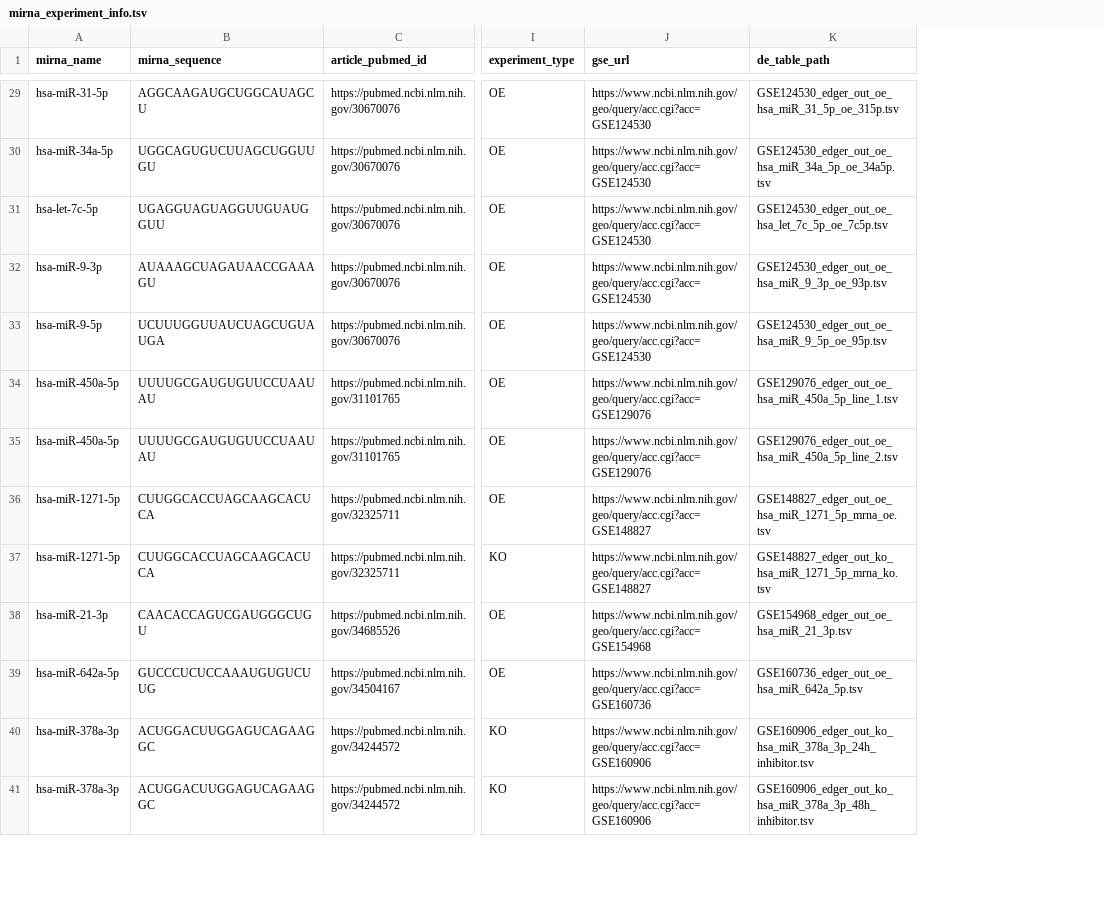
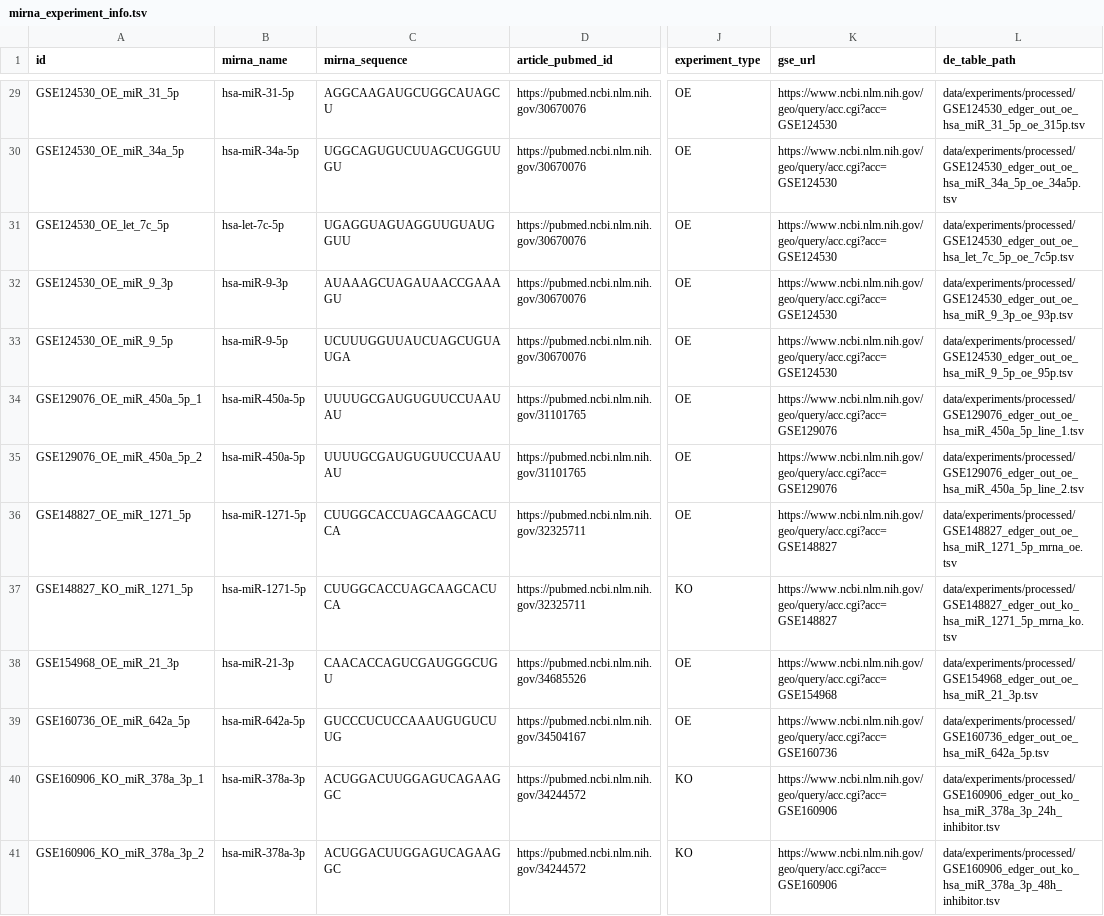
Before and after one commit to BioGeMT/FuNmiRBench, a TSV file: metadata/mirna_experiment_info.tsv, drawn as a sheet; only a part is shown, gaps mark what is left out; addresses are those after the commit; the diff covers the shown part only; the diff names each change by its address in the sheet, - before the commit and + after, or states it on an @@ line.

```diff
--- a/metadata/mirna_experiment_info.tsv
+++ b/metadata/mirna_experiment_info.tsv
+column A (id), rows 29-41: GSE124530_OE_miR_31_5p | GSE124530_OE_miR_34a_5p | GSE124530_OE_let_7c_5p | GSE124530_OE_miR_9_3p | GSE124530_OE_miR_9_5p | GSE129076_OE_miR_450a_5p_1 | GSE129076_OE_miR_450a_5p_2 | GSE148827_OE_miR_1271_5p | GSE148827_KO_miR_1271_5p | GSE154968_OE_miR_21_3p | GSE160736_OE_miR_642a_5p | GSE160906_KO_miR_378a_3p_1 | GSE160906_KO_miR_378a_3p_2
-L29 (de_table_path): GSE124530_edger_out_oe_hsa_miR_31_5p_oe_315p.tsv
+L29 (de_table_path): data/experiments/processed/GSE124530_edger_out_oe_hsa_miR_31_5p_oe_315p.tsv
-L30 (de_table_path): GSE124530_edger_out_oe_hsa_miR_34a_5p_oe_34a5p.tsv
+L30 (de_table_path): data/experiments/processed/GSE124530_edger_out_oe_hsa_miR_34a_5p_oe_34a5p.tsv
-L31 (de_table_path): GSE124530_edger_out_oe_hsa_let_7c_5p_oe_7c5p.tsv
+L31 (de_table_path): data/experiments/processed/GSE124530_edger_out_oe_hsa_let_7c_5p_oe_7c5p.tsv
-L32 (de_table_path): GSE124530_edger_out_oe_hsa_miR_9_3p_oe_93p.tsv
+L32 (de_table_path): data/experiments/processed/GSE124530_edger_out_oe_hsa_miR_9_3p_oe_93p.tsv
-L33 (de_table_path): GSE124530_edger_out_oe_hsa_miR_9_5p_oe_95p.tsv
+L33 (de_table_path): data/experiments/processed/GSE124530_edger_out_oe_hsa_miR_9_5p_oe_95p.tsv
-L34 (de_table_path): GSE129076_edger_out_oe_hsa_miR_450a_5p_line_1.tsv
+L34 (de_table_path): data/experiments/processed/GSE129076_edger_out_oe_hsa_miR_450a_5p_line_1.tsv
-L35 (de_table_path): GSE129076_edger_out_oe_hsa_miR_450a_5p_line_2.tsv
+L35 (de_table_path): data/experiments/processed/GSE129076_edger_out_oe_hsa_miR_450a_5p_line_2.tsv
-L36 (de_table_path): GSE148827_edger_out_oe_hsa_miR_1271_5p_mrna_oe.tsv
+L36 (de_table_path): data/experiments/processed/GSE148827_edger_out_oe_hsa_miR_1271_5p_mrna_oe.tsv
-L37 (de_table_path): GSE148827_edger_out_ko_hsa_miR_1271_5p_mrna_ko.tsv
+L37 (de_table_path): data/experiments/processed/GSE148827_edger_out_ko_hsa_miR_1271_5p_mrna_ko.tsv
-L38 (de_table_path): GSE154968_edger_out_oe_hsa_miR_21_3p.tsv
+L38 (de_table_path): data/experiments/processed/GSE154968_edger_out_oe_hsa_miR_21_3p.tsv
-L39 (de_table_path): GSE160736_edger_out_oe_hsa_miR_642a_5p.tsv
+L39 (de_table_path): data/experiments/processed/GSE160736_edger_out_oe_hsa_miR_642a_5p.tsv
-L40 (de_table_path): GSE160906_edger_out_ko_hsa_miR_378a_3p_24h_inhibitor.tsv
+L40 (de_table_path): data/experiments/processed/GSE160906_edger_out_ko_hsa_miR_378a_3p_24h_inhibitor.tsv
-L41 (de_table_path): GSE160906_edger_out_ko_hsa_miR_378a_3p_48h_inhibitor.tsv
+L41 (de_table_path): data/experiments/processed/GSE160906_edger_out_ko_hsa_miR_378a_3p_48h_inhibitor.tsv
```
Also changed, not shown: 40 edited cells elsewhere in this file, metadata/predictions_info.tsv, 11 other files.
